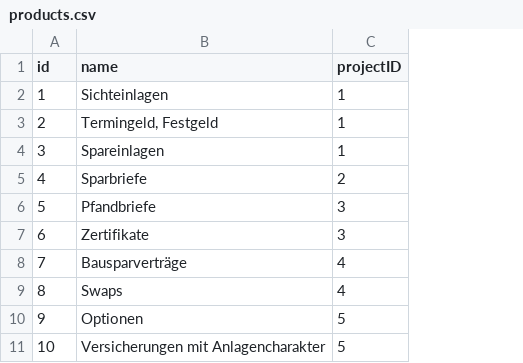
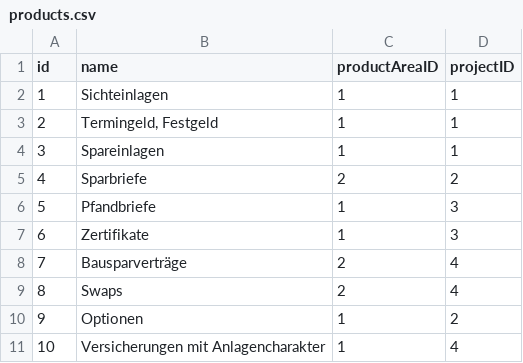
Before and after one commit to amosproj/amos2021ws05-fin-prod-port-quick-check, a CSV file: Dummy Data/products.csv, drawn as a sheet; addresses are those after the commit; the diff names each change by its address in the sheet, - before the commit and + after, or states it on an @@ line.

Commit message:
updates dummy data

```diff
--- a/Dummy Data/products.csv
+++ b/Dummy Data/products.csv
+column C (productAreaID), rows 2-11: 1 | 1 | 1 | 2 | 1 | 1 | 2 | 2 | 1 | 1
-D10 (projectID): 5
+D10 (projectID): 2
-D11 (projectID): 5
+D11 (projectID): 4
```
Also changed, not shown: 1 other file.
